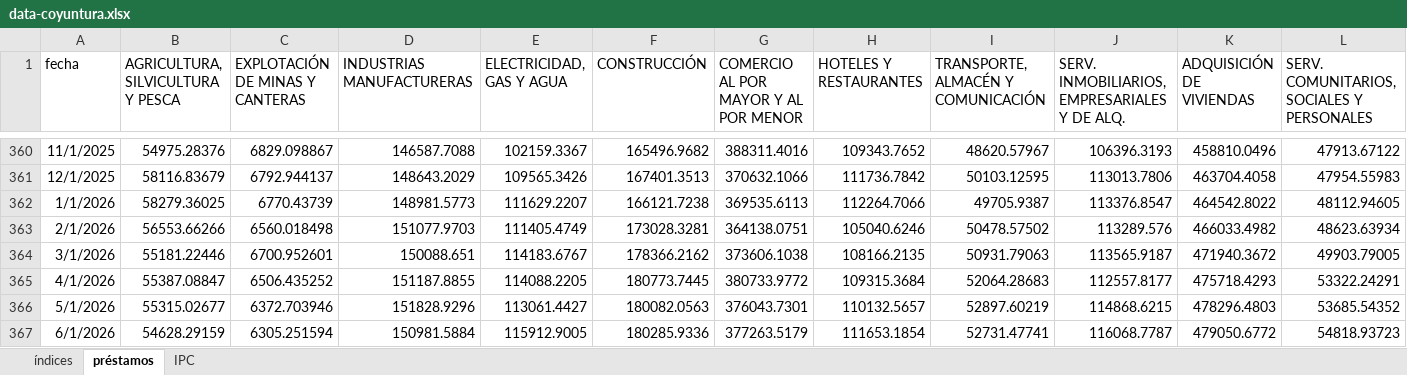
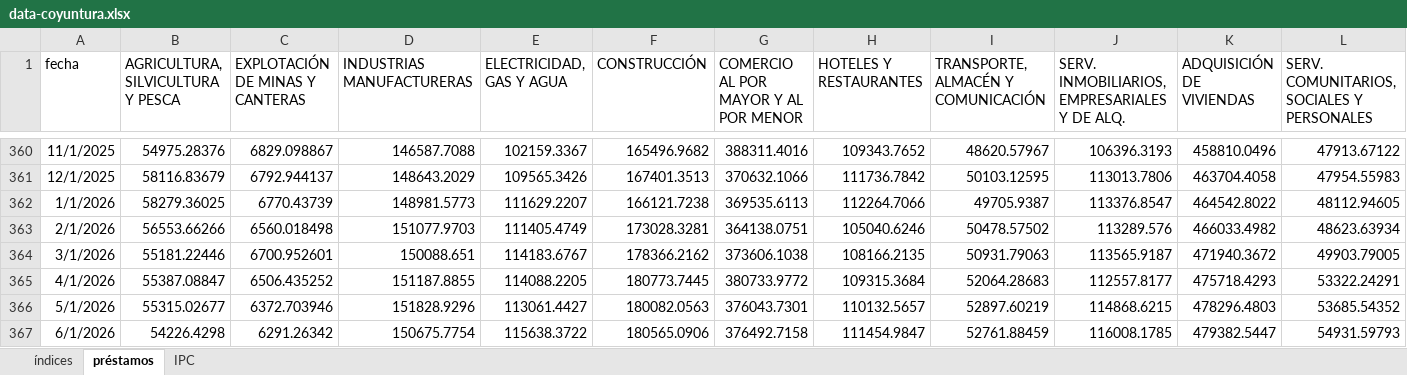
Before and after one commit to JoseBurg/monitor-coyuntura-analisis, an Excel workbook: data-coyuntura.xlsx, sheet préstamos, drawn as a sheet; only a part is shown, gaps mark what is left out; values as stored, in another font and other column widths than the file's, no borders; removed rows and columns are numbered as before the commit, all else as after; rows hold the shown columns only; the diff names each change by its address in the sheet, - before the commit and + after, or states it on an @@ line.

```diff
--- a/data-coyuntura.xlsx (sheet préstamos)
+++ b/data-coyuntura.xlsx (sheet préstamos)
-row 367: 6/1/2026 | 54628.29159 | 6305.251594 | 150981.5884 | 115912.9005 | 180285.9336 | 377263.5179 | 111653.1854 | 52731.47741 | 116068.7787 | 479050.6772 | 54818.93723
+row 367: 6/1/2026 | 54226.4298 | 6291.26342 | 150675.7754 | 115638.3722 | 180565.0906 | 376492.7158 | 111454.9847 | 52761.88459 | 116008.1785 | 479382.5447 | 54931.59793
```
Also changed, not shown: 1 other file.
